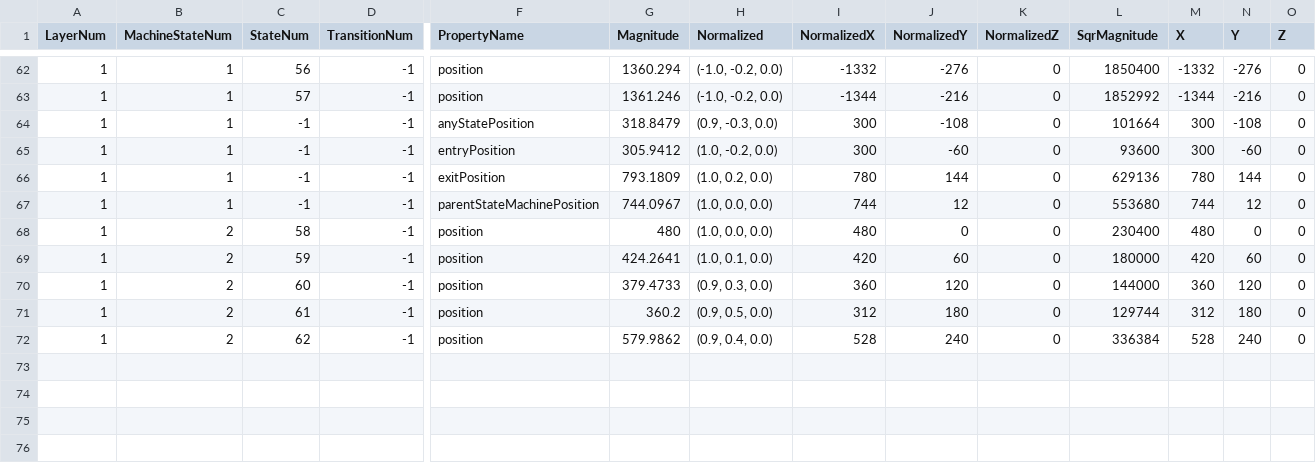
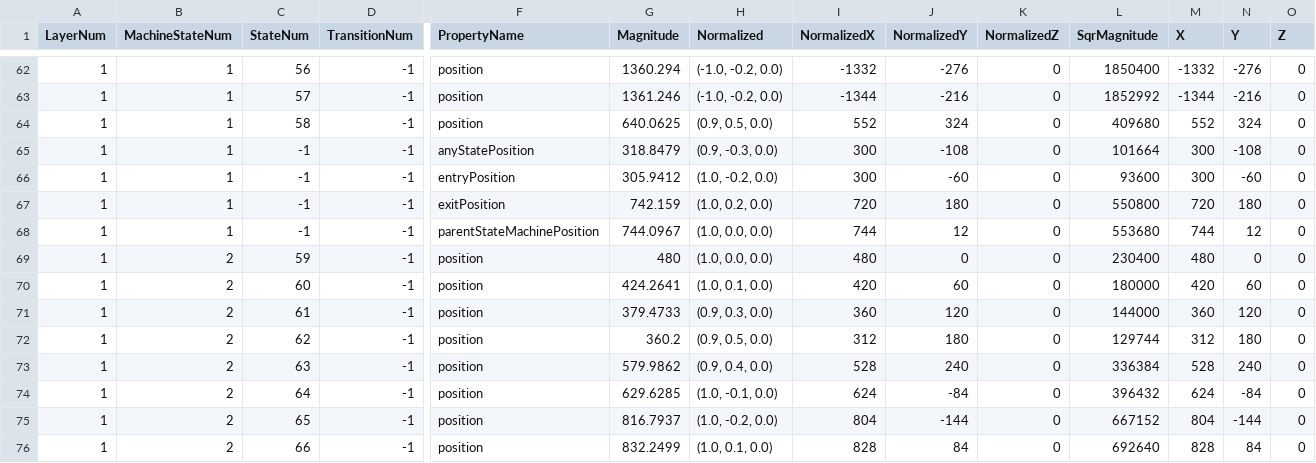
Before and after one commit to muzudho/KifuwarabeFighter2, a CSV file: KifuwarabeFighter2/_log_(AniCon@Char3)positions.csv, drawn as a sheet; only a part is shown, gaps mark what is left out; addresses are those after the commit; rows hold the shown columns only; the diff names each change by its address in the sheet, - before the commit and + after, or states it on an @@ line.

```diff
--- a/KifuwarabeFighter2/_log_(AniCon@Char3)positions.csv
+++ b/KifuwarabeFighter2/_log_(AniCon@Char3)positions.csv
+row 64: 1 | 1 | 58 | -1 | position | 640.0625 | (0.9, 0.5, 0.0) | 552 | 324 | 0 | 409680 | 552 | 324 | 0
-G67 (Magnitude): 793.1809
+G67 (Magnitude): 742.159
-I67 (NormalizedX): 780
+I67 (NormalizedX): 720
-J67 (NormalizedY): 144
+J67 (NormalizedY): 180
-L67 (SqrMagnitude): 629136
+L67 (SqrMagnitude): 550800
-M67 (X): 780
+M67 (X): 720
-N67 (Y): 144
+N67 (Y): 180
-C69 (StateNum): 58
+C69 (StateNum): 59
-C70 (StateNum): 59
+C70 (StateNum): 60
-C71 (StateNum): 60
+C71 (StateNum): 61
-C72 (StateNum): 61
+C72 (StateNum): 62
-C73 (StateNum): 62
+C73 (StateNum): 63
+row 74: 1 | 2 | 64 | -1 | position | 629.6285 | (1.0, -0.1, 0.0) | 624 | -84 | 0 | 396432 | 624 | -84 | 0
+row 75: 1 | 2 | 65 | -1 | position | 816.7937 | (1.0, -0.2, 0.0) | 804 | -144 | 0 | 667152 | 804 | -144 | 0
+row 76: 1 | 2 | 66 | -1 | position | 832.2499 | (1.0, 0.1, 0.0) | 828 | 84 | 0 | 692640 | 828 | 84 | 0
```
Also changed, not shown: KifuwarabeFighter2/_log_(AniCon@Char3)conditions.csv, KifuwarabeFighter2/_log_(AniCon@Char3)states.csv, 12 other files.
